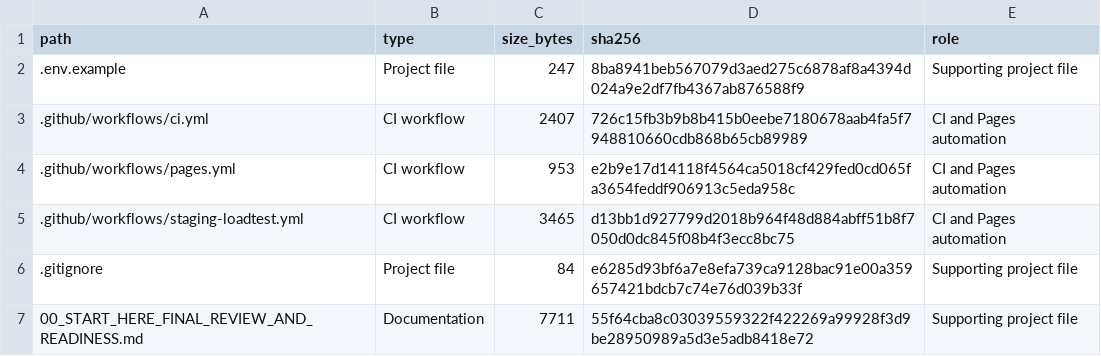
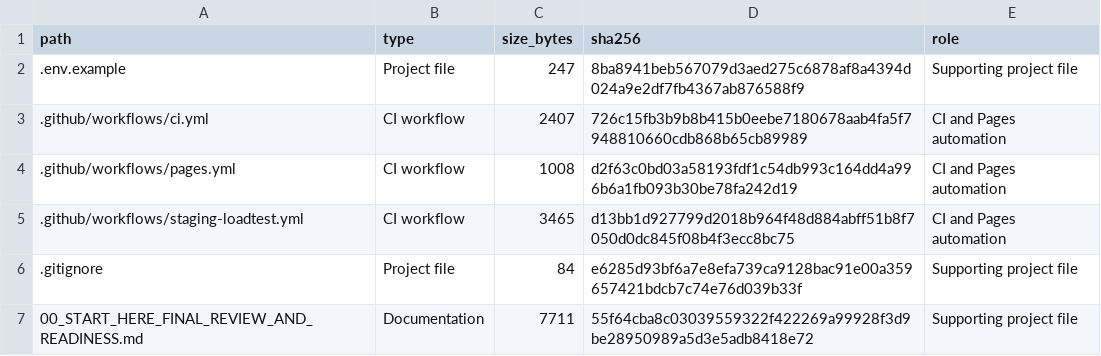
Before and after one commit to omniverseatmos-netizen/omni-ledger-amd, a TSV file: INVENTORY.tsv, drawn as a sheet; only a part is shown.

```diff
--- a/INVENTORY.tsv
+++ b/INVENTORY.tsv
@@ -3,3 +3,3 @@ path	type	size_bytes	sha256	role
 .github/workflows/ci.yml	CI workflow	2407	726c15fb3b9b8b415b0eebe7180678aab4fa5f7948810660cdb868b65cb89989	CI and Pages automation
-.github/workflows/pages.yml	CI workflow	953	e2b9e17d14118f4564ca5018cf429fed0cd065fa3654feddf906913c5eda958c	CI and Pages automation
+.github/workflows/pages.yml	CI workflow	1008	d2f63c0bd03a58193fdf1c54db993c164dd4a996b6a1fb093b30be78fa242d19	CI and Pages automation
 .github/workflows/staging-loadtest.yml	CI workflow	3465	d13bb1d927799d2018b964f48d884abff51b8f7050d0dc845f08b4f3ecc8bc75	CI and Pages automation
```
Also changed, not shown: 2 other files.
